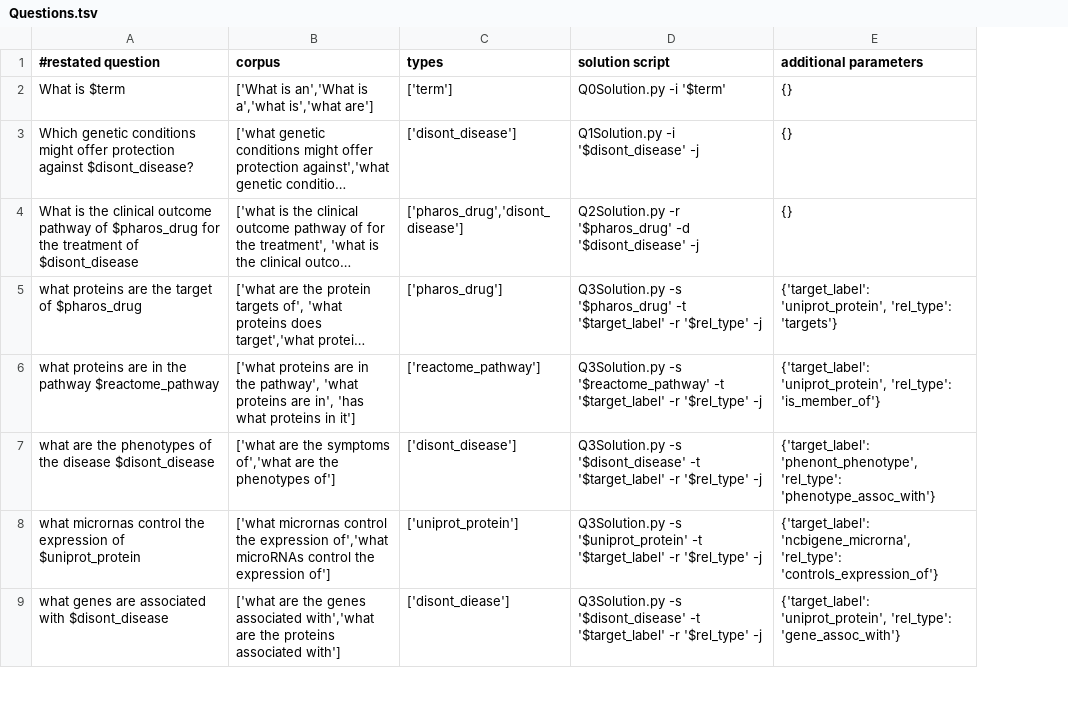
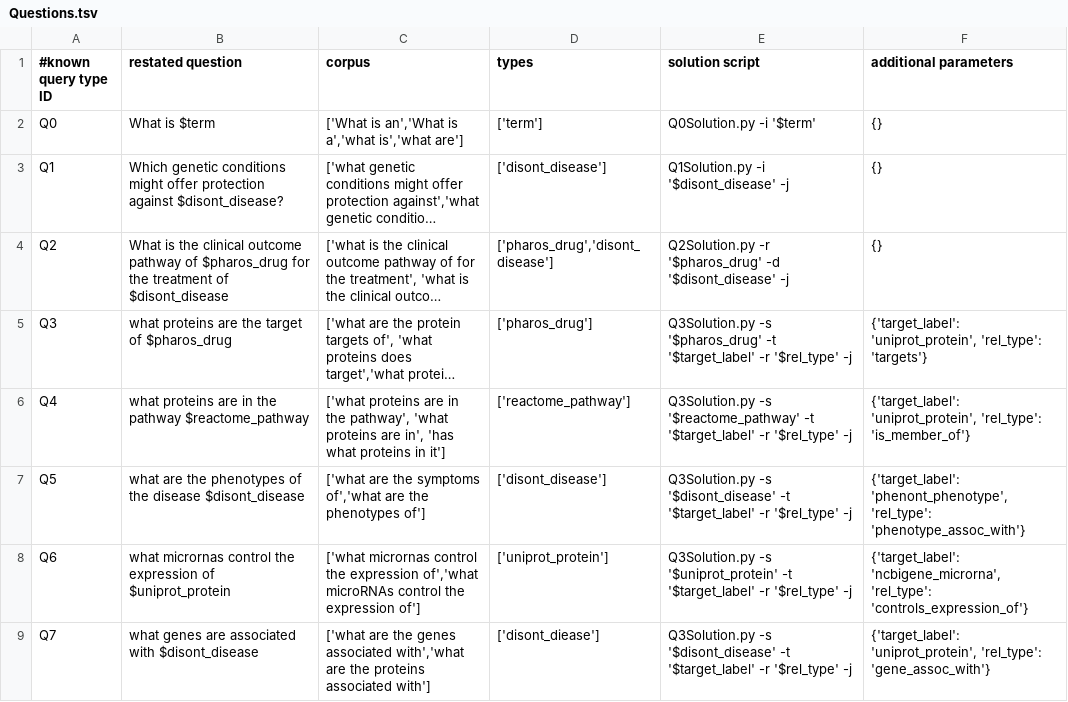
Before and after one commit to RTXteam/RTX, a TSV file: code/reasoningtool/QuestionAnswering/Questions.tsv, drawn as a sheet; only a part is shown; long unchanged cells end in …; addresses are those after the commit; the diff names each change by its address in the sheet, - before the commit and + after, or states it on an @@ line.

Commit message:
Add query type ID see #52

```diff
--- a/code/reasoningtool/QuestionAnswering/Questions.tsv
+++ b/code/reasoningtool/QuestionAnswering/Questions.tsv
+column A (#known query type ID), rows 2-9: Q0 | Q1 | Q2 | Q3 | Q4 | Q5 | Q6 | Q7
-B1: #restated question
+B1: restated question
```
Also changed, not shown: 1 other file.
